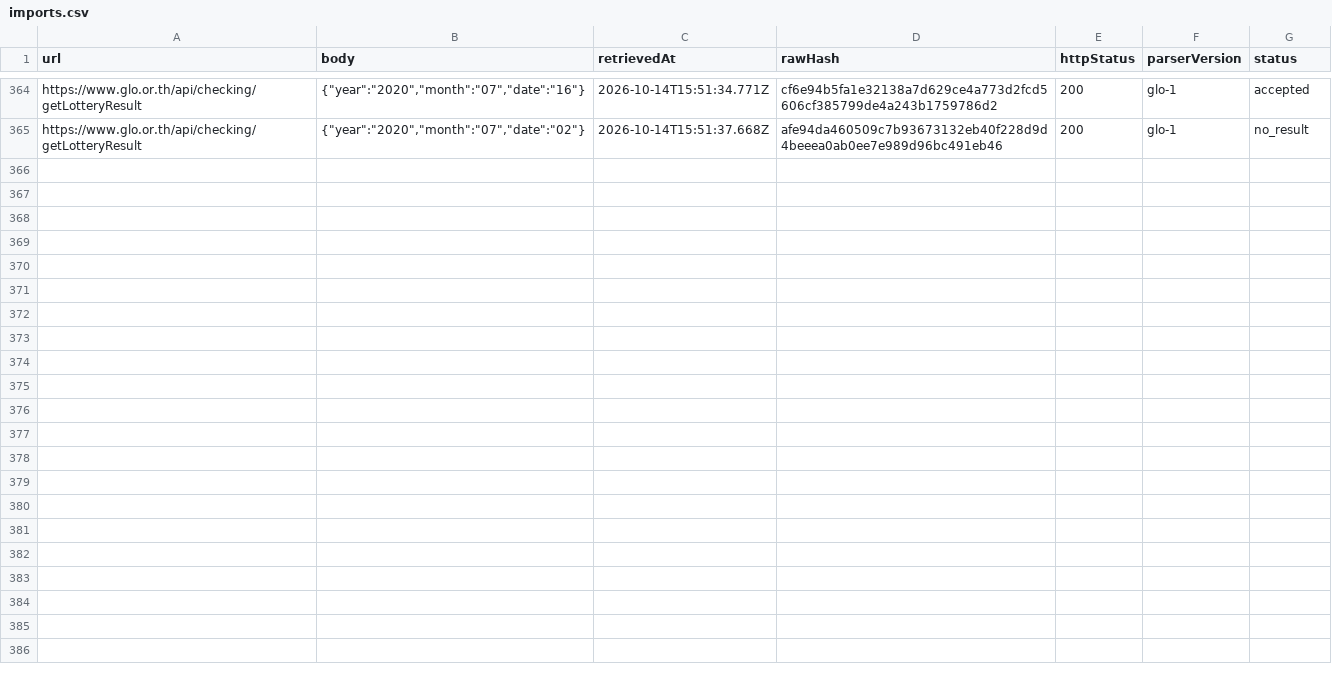
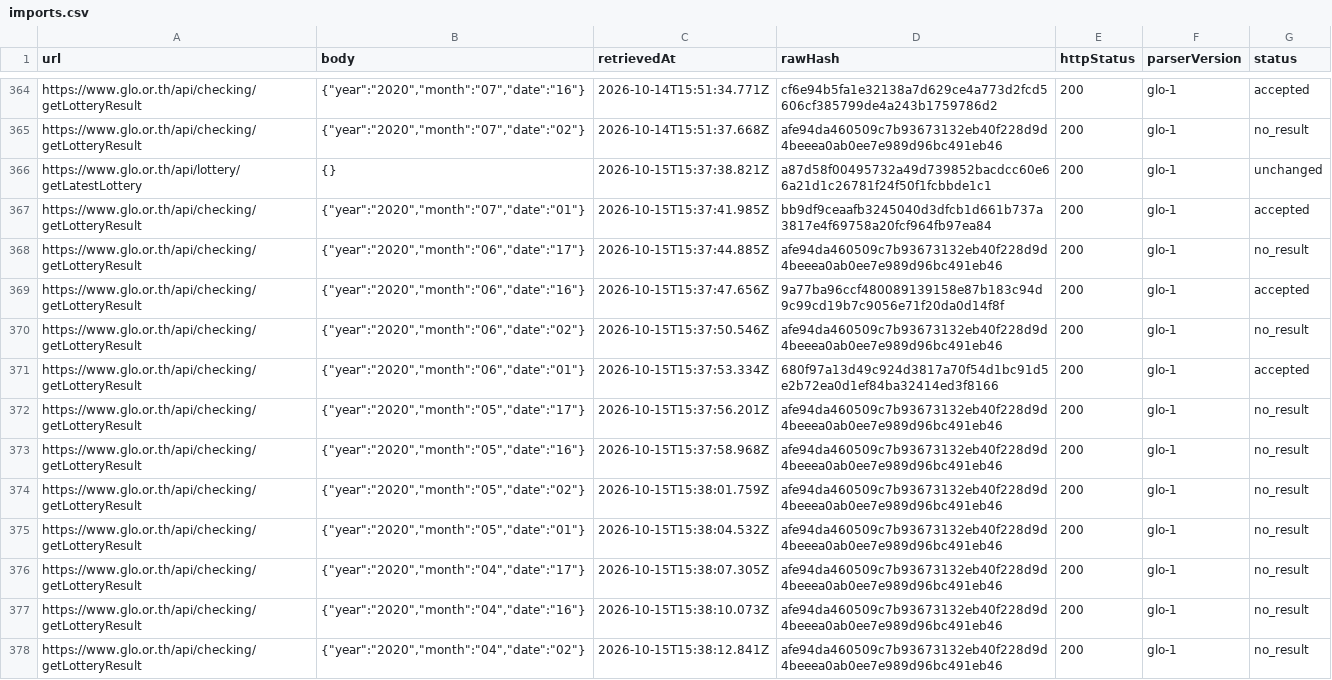
Before and after one commit to Ncsc8650/HAMMTO, a CSV file: public/data/tables/imports.csv, drawn as a sheet; only a part is shown, gaps mark what is left out.

```diff
--- a/public/data/tables/imports.csv
+++ b/public/data/tables/imports.csv
@@ -365 +365,14 @@
 "https://www.glo.or.th/api/checking/getLotteryResult","{""year"":""2020"",""month"":""07"",""date"":""02""}","2026-10-14T15:51:37.668Z","afe94da460509c7b93673132eb40f228d9d4beeea0ab0ee7e989d96bc491eb46","200","glo-1","no_result"
+"https://www.glo.or.th/api/lottery/getLatestLottery","{}","2026-10-15T15:37:38.821Z","a87d58f00495732a49d739852bacdcc60e66a21d1c26781f24f50f1fcbbde1c1","200","glo-1","unchanged"
+"https://www.glo.or.th/api/checking/getLotteryResult","{""year"":""2020"",""month"":""07"",""date"":""01""}","2026-10-15T15:37:41.985Z","bb9df9ceaafb3245040d3dfcb1d661b737a3817e4f69758a20fcf964fb97ea84","200","glo-1","accepted"
+"https://www.glo.or.th/api/checking/getLotteryResult","{""year"":""2020"",""month"":""06"",""date"":""17""}","2026-10-15T15:37:44.885Z","afe94da460509c7b93673132eb40f228d9d4beeea0ab0ee7e989d96bc491eb46","200","glo-1","no_result"
+"https://www.glo.or.th/api/checking/getLotteryResult","{""year"":""2020"",""month"":""06"",""date"":""16""}","2026-10-15T15:37:47.656Z","9a77ba96ccf480089139158e87b183c94d9c99cd19b7c9056e71f20da0d14f8f","200","glo-1","accepted"
+"https://www.glo.or.th/api/checking/getLotteryResult","{""year"":""2020"",""month"":""06"",""date"":""02""}","2026-10-15T15:37:50.546Z","afe94da460509c7b93673132eb40f228d9d4beeea0ab0ee7e989d96bc491eb46","200","glo-1","no_result"
+"https://www.glo.or.th/api/checking/getLotteryResult","{""year"":""2020"",""month"":""06"",""date"":""01""}","2026-10-15T15:37:53.334Z","680f97a13d49c924d3817a70f54d1bc91d5e2b72ea0d1ef84ba32414ed3f8166","200","glo-1","accepted"
+"https://www.glo.or.th/api/checking/getLotteryResult","{""year"":""2020"",""month"":""05"",""date"":""17""}","2026-10-15T15:37:56.201Z","afe94da460509c7b93673132eb40f228d9d4beeea0ab0ee7e989d96bc491eb46","200","glo-1","no_result"
+"https://www.glo.or.th/api/checking/getLotteryResult","{""year"":""2020"",""month"":""05"",""date"":""16""}","2026-10-15T15:37:58.968Z","afe94da460509c7b93673132eb40f228d9d4beeea0ab0ee7e989d96bc491eb46","200","glo-1","no_result"
+"https://www.glo.or.th/api/checking/getLotteryResult","{""year"":""2020"",""month"":""05"",""date"":""02""}","2026-10-15T15:38:01.759Z","afe94da460509c7b93673132eb40f228d9d4beeea0ab0ee7e989d96bc491eb46","200","glo-1","no_result"
+"https://www.glo.or.th/api/checking/getLotteryResult","{""year"":""2020"",""month"":""05"",""date"":""01""}","2026-10-15T15:38:04.532Z","afe94da460509c7b93673132eb40f228d9d4beeea0ab0ee7e989d96bc491eb46","200","glo-1","no_result"
+"https://www.glo.or.th/api/checking/getLotteryResult","{""year"":""2020"",""month"":""04"",""date"":""17""}","2026-10-15T15:38:07.305Z","afe94da460509c7b93673132eb40f228d9d4beeea0ab0ee7e989d96bc491eb46","200","glo-1","no_result"
+"https://www.glo.or.th/api/checking/getLotteryResult","{""year"":""2020"",""month"":""04"",""date"":""16""}","2026-10-15T15:38:10.073Z","afe94da460509c7b93673132eb40f228d9d4beeea0ab0ee7e989d96bc491eb46","200","glo-1","no_result"
+"https://www.glo.or.th/api/checking/getLotteryResult","{""year"":""2020"",""month"":""04"",""date"":""02""}","2026-10-15T15:38:12.841Z","afe94da460509c7b93673132eb40f228d9d4beeea0ab0ee7e989d96bc491eb46","200","glo-1","no_result"
```
Also changed, not shown: public/data/experiments/last2.csv, public/data/tables/draws.csv, 33 other files.
